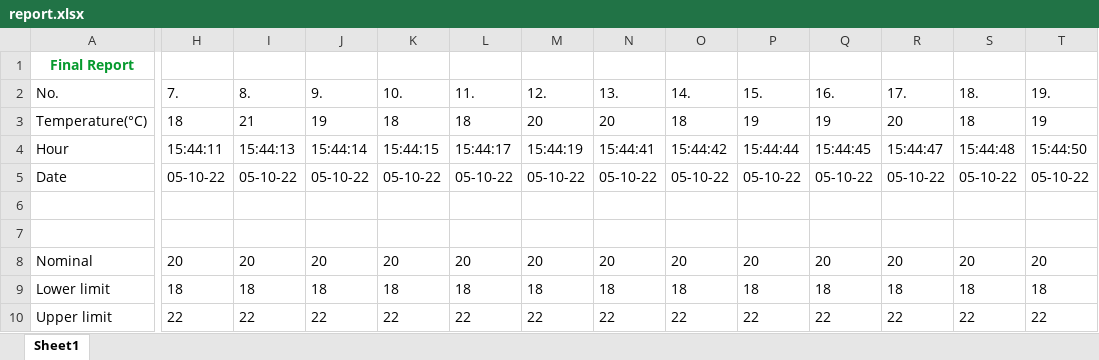
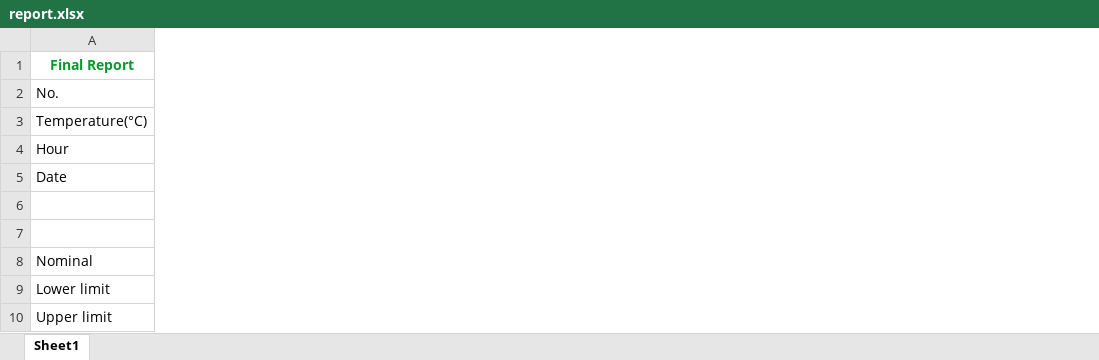
Before and after one commit to MihaiHusea/Excel_data_merge_app, an Excel workbook: report.xlsx, sheet Sheet1, drawn as a sheet; only a part is shown, gaps mark what is left out; values as stored, in another font and other column widths than the file's, no borders; charts and pictures not drawn; the diff covers the shown part only; the diff names each change by its address in the sheet, - before the commit and + after, or states it on an @@ line.

```diff
--- a/report.xlsx (sheet Sheet1)
+++ b/report.xlsx (sheet Sheet1)
-column H (7.), rows 3-10: 18 | 15:44:11 | 05-10-22 |  |  | 20 | 18 | 22
-column I (8.), rows 3-10: 21 | 15:44:13 | 05-10-22 |  |  | 20 | 18 | 22
-column J (9.), rows 3-10: 19 | 15:44:14 | 05-10-22 |  |  | 20 | 18 | 22
-column K (10.), rows 3-10: 18 | 15:44:15 | 05-10-22 |  |  | 20 | 18 | 22
-column L (11.), rows 3-10: 18 | 15:44:17 | 05-10-22 |  |  | 20 | 18 | 22
-column M (12.), rows 3-10: 20 | 15:44:19 | 05-10-22 |  |  | 20 | 18 | 22
-column N (13.), rows 3-10: 20 | 15:44:41 | 05-10-22 |  |  | 20 | 18 | 22
-column O (14.), rows 3-10: 18 | 15:44:42 | 05-10-22 |  |  | 20 | 18 | 22
-column P (15.), rows 3-10: 19 | 15:44:44 | 05-10-22 |  |  | 20 | 18 | 22
-column Q (16.), rows 3-10: 19 | 15:44:45 | 05-10-22 |  |  | 20 | 18 | 22
-column R (17.), rows 3-10: 20 | 15:44:47 | 05-10-22 |  |  | 20 | 18 | 22
-column S (18.), rows 3-10: 18 | 15:44:48 | 05-10-22 |  |  | 20 | 18 | 22
-column T (19.), rows 3-10: 19 | 15:44:50 | 05-10-22 |  |  | 20 | 18 | 22
```
Also changed, not shown: 1 removed column and 18 edited cells elsewhere in this sheet, date_hour.xlsx, source_file.xlsx, 1 other file.
